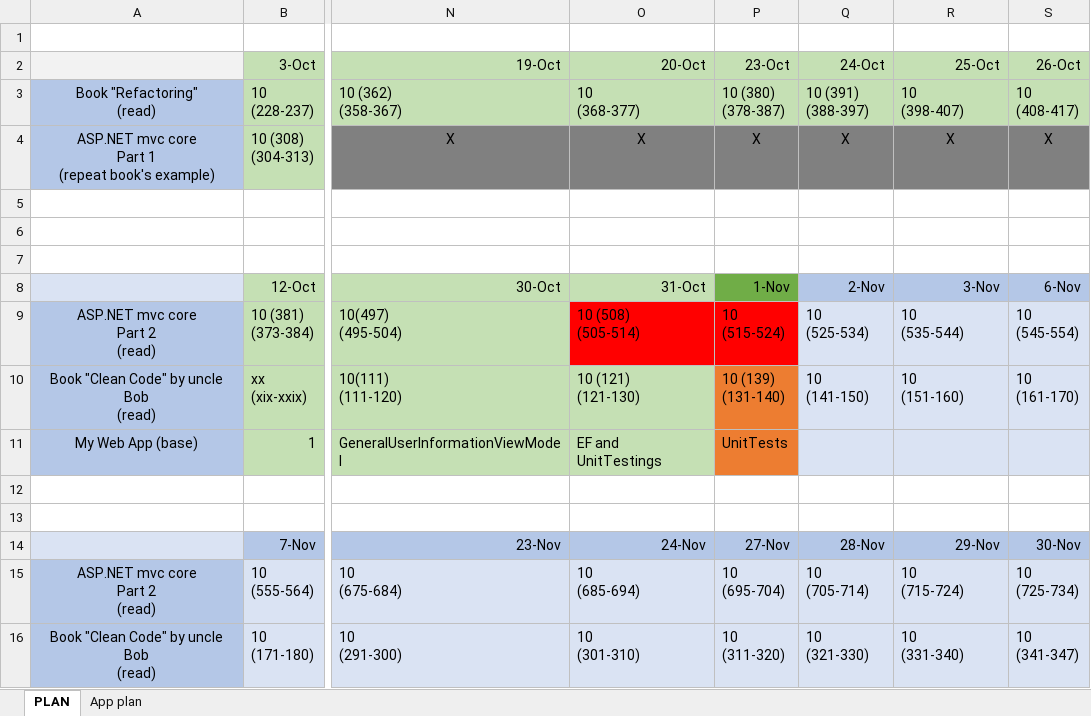
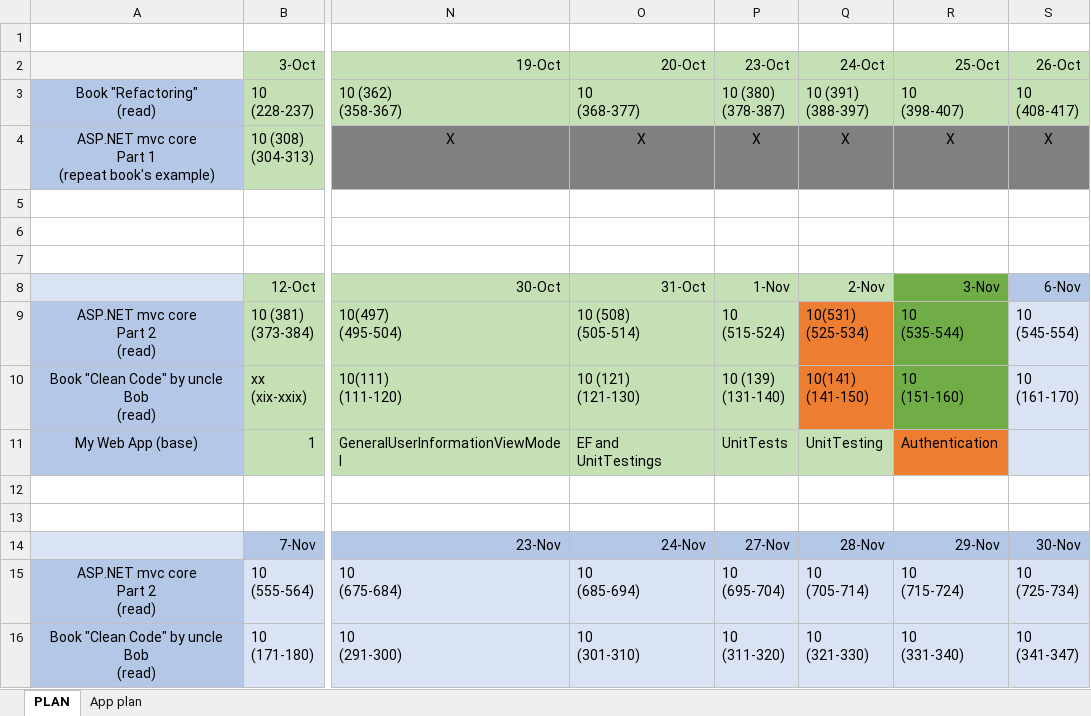
Before and after one commit to MargaretSmoliakova/Self-Improvement-PLAN, an Excel workbook: PLAN_Workflow.xlsx, sheet PLAN, drawn as a sheet; only a part is shown, gaps mark what is left out; values as stored, in another font and other column widths than the file's, no borders; ↵ is a line break in a cell; the diff names each change by its address in the sheet, - before the commit and + after, or states it on an @@ line.

Commit message:
asp.net, app

```diff
--- a/PLAN_Workflow.xlsx (sheet PLAN)
+++ b/PLAN_Workflow.xlsx (sheet PLAN)
-P8 fill: #70AD47
+P8 fill: #C5E0B4
-Q8 fill: #B4C7E7
+Q8 fill: #C5E0B4
-R8 fill: #B4C7E7
+R8 fill: #70AD47
-O9:P9 fill: #FF0000
+O9:P9 fill: #C5E0B4
-Q9 (24-Oct): 10 ↵ (525-534)
+Q9 (24-Oct): 10(531) ↵ (525-534)
-Q9:Q10 fill: #DAE3F3
+Q9:Q10 fill: #ED7D31
-R9:R10 fill: #DAE3F3
+R9:R10 fill: #70AD47
-P10:P11 fill: #ED7D31
+P10:P11 fill: #C5E0B4
-Q10 (24-Oct): 10 ↵ (141-150)
+Q10 (24-Oct): 10(141) ↵ (141-150)
-Q11 (24-Oct): (empty)
+Q11 (24-Oct): UnitTesting
-Q11 fill: #DAE3F3
+Q11 fill: #C5E0B4
-R11 (25-Oct): (empty)
+R11 (25-Oct): Authentication
-R11 fill: #DAE3F3
+R11 fill: #ED7D31
```
